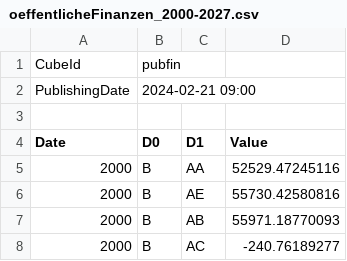
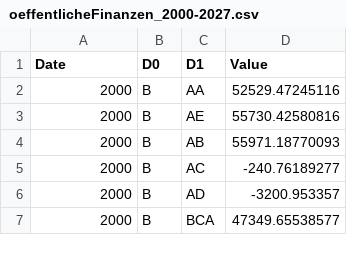
Before and after one commit to fischer-lukas/bina24_cifci_fischer, a CSV file: oeffentlicheFinanzen_2000-2027.csv, drawn as a sheet; only a part is shown; the shorter side is filled out with more unchanged rows.

Commit message:
Update oeffentlicheFinanzen_2000-2027.csv

```diff
--- a/oeffentlicheFinanzen_2000-2027.csv
+++ b/oeffentlicheFinanzen_2000-2027.csv
@@ -1,4 +1 @@
-"CubeId";"pubfin"
-"PublishingDate";"2024-02-21 09:00"
-
 "Date";"D0";"D1";"Value"
```
